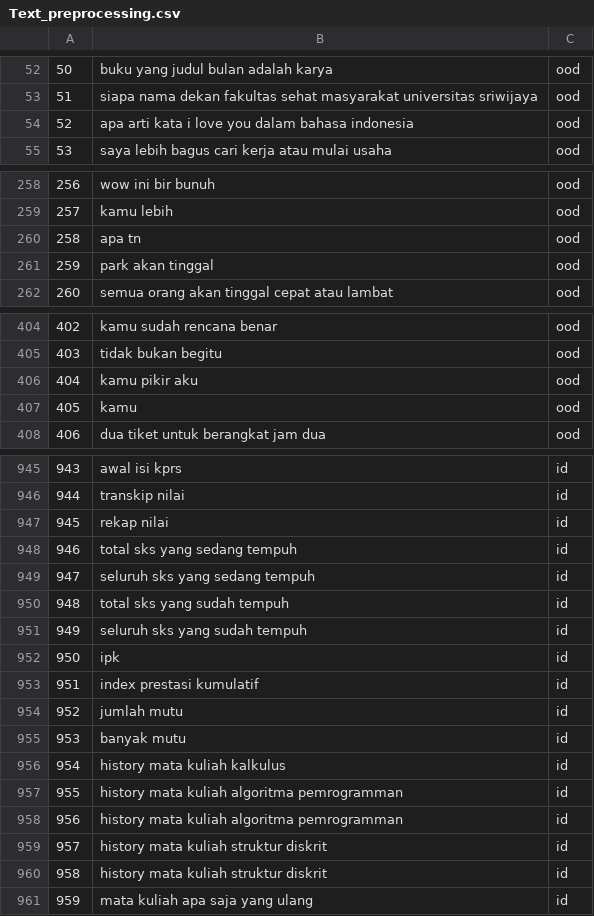
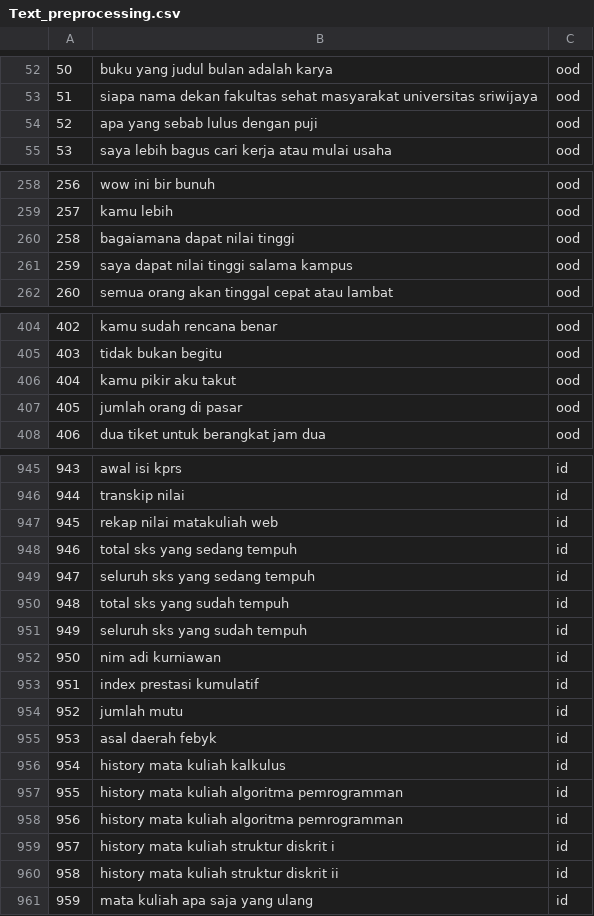
Before and after one commit to FebykAlekSatria/API-ML, a CSV file: data/Text_preprocessing.csv, drawn as a sheet; only a part is shown, gaps mark what is left out; the diff covers the shown part only.

```diff
--- a/data/Text_preprocessing.csv
+++ b/data/Text_preprocessing.csv
@@ -53,3 +53,3 @@
 51;siapa nama dekan fakultas sehat masyarakat universitas sriwijaya;ood
-52;apa arti kata i love you dalam bahasa indonesia;ood
+52;apa yang sebab lulus dengan puji;ood
 53;saya lebih bagus cari kerja atau mulai usaha;ood
@@ -259,4 +259,4 @@
 257;kamu lebih;ood
-258;apa tn;ood
-259;park akan tinggal;ood
+258;bagaiamana dapat nilai tinggi;ood
+259;saya dapat nilai tinggi salama kampus;ood
 260;semua orang akan tinggal cepat atau lambat;ood
@@ -405,4 +405,4 @@
 403;tidak bukan begitu;ood
-404;kamu pikir aku;ood
-405;kamu;ood
+404;kamu pikir aku takut;ood
+405;jumlah orang di pasar;ood
 406;dua tiket untuk berangkat jam dua;ood
@@ -946,3 +946,3 @@
 944;transkip nilai;id
-945;rekap nilai;id
+945;rekap nilai matakuliah web;id
 946;total sks yang sedang tempuh;id
@@ -951,6 +951,6 @@
 949;seluruh sks yang sudah tempuh;id
-950;ipk;id
+950;nim adi kurniawan;id
 951;index prestasi kumulatif;id
 952;jumlah mutu;id
-953;banyak mutu;id
+953;asal daerah febyk;id
 954;history mata kuliah kalkulus;id
@@ -958,4 +958,4 @@
 956;history mata kuliah algoritma pemrogramman;id
-957;history mata kuliah struktur diskrit;id
-958;history mata kuliah struktur diskrit;id
+957;history mata kuliah struktur diskrit i;id
+958;history mata kuliah struktur diskrit ii;id
 959;mata kuliah apa saja yang ulang;id
```
Also changed, not shown: 9 edited cells elsewhere in this file, data/dataset.csv, 7 other files.
